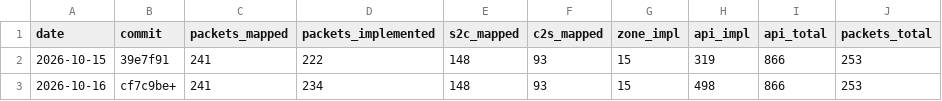
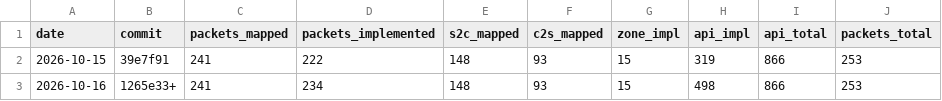
Before and after one commit to AlexPerrin/osrs-plugins-reverse, a CSV file: docs/progress-history.csv, drawn as a sheet.

```diff
--- a/docs/progress-history.csv
+++ b/docs/progress-history.csv
@@ -2,2 +2,2 @@ date,commit,packets_mapped,packets_implemented,s2c_mapped,c2s_mapped,zone_impl,a
 2026-10-15,39e7f91,241,222,148,93,15,319,866,253
-2026-10-16,cf7c9be+,241,234,148,93,15,498,866,253
+2026-10-16,1265e33+,241,234,148,93,15,498,866,253
```
Also changed, not shown: 3 other files.
